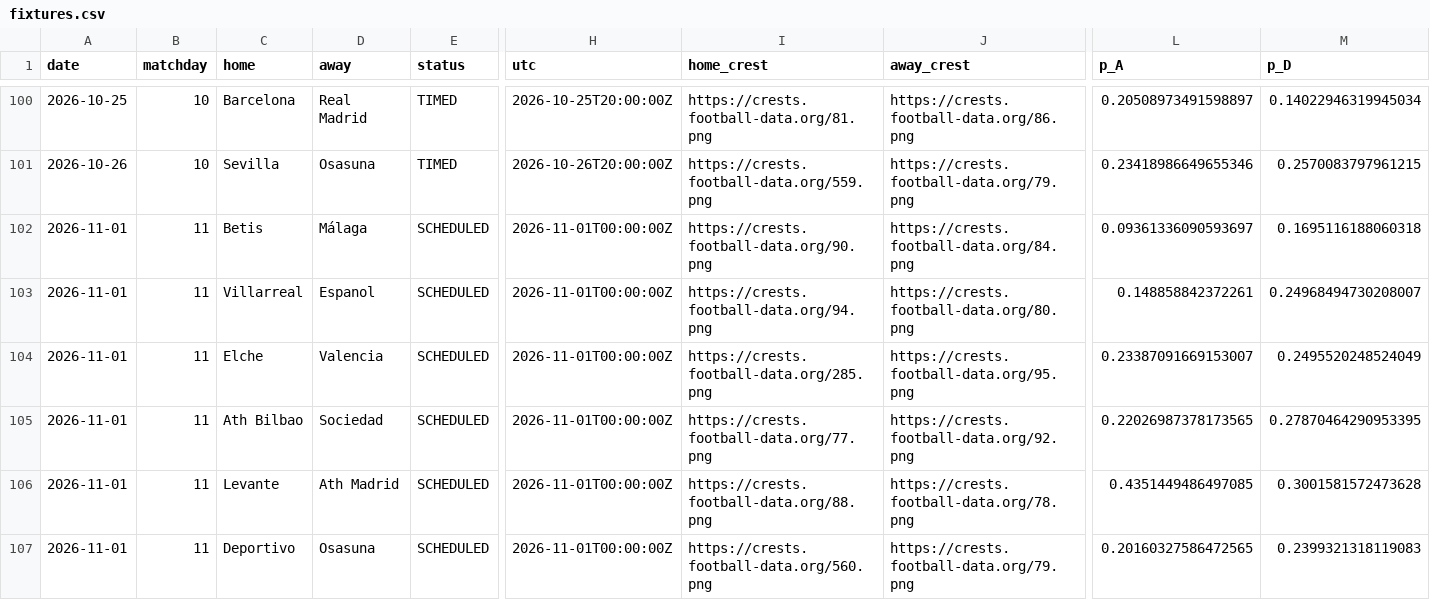
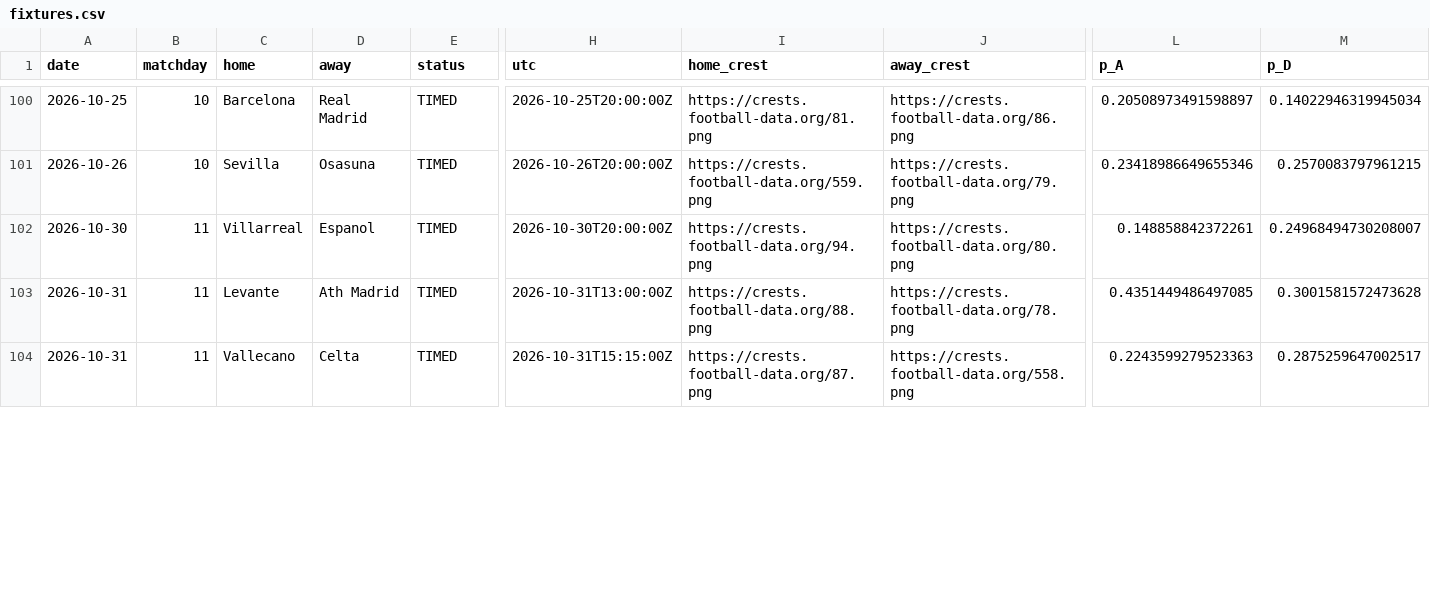
Before and after one commit to Treforis/Football-Score-Predictor, a CSV file: artifacts/PD/fixtures.csv, drawn as a sheet; only a part is shown, gaps mark what is left out; removed rows and columns are numbered as before the commit, all else as after; rows hold the shown columns only; the diff covers the shown part only; the diff names each change by its address in the sheet, - before the commit and + after, or states it on an @@ line.

```diff
--- a/artifacts/PD/fixtures.csv
+++ b/artifacts/PD/fixtures.csv
-row 102: 2026-11-01 | 11 | Betis | Málaga | SCHEDULED | 2026-11-01T00:00:00Z | https://crests.football-data.org/90.png | https://crests.football-data.org/84.png | 0.09361336090593697 | 0.1695116188060318
-A102 (date): 2026-11-01
+A102 (date): 2026-10-30
-E102 (status): SCHEDULED
+E102 (status): TIMED
-H102 (utc): 2026-11-01T00:00:00Z
+H102 (utc): 2026-10-30T20:00:00Z
-row 104: 2026-11-01 | 11 | Elche | Valencia | SCHEDULED | 2026-11-01T00:00:00Z | https://crests.football-data.org/285.png | https://crests.football-data.org/95.png | 0.23387091669153007 | 0.2495520248524049
-row 105: 2026-11-01 | 11 | Ath Bilbao | Sociedad | SCHEDULED | 2026-11-01T00:00:00Z | https://crests.football-data.org/77.png | https://crests.football-data.org/92.png | 0.22026987378173565 | 0.27870464290953395
-A103 (date): 2026-11-01
+A103 (date): 2026-10-31
-E103 (status): SCHEDULED
+E103 (status): TIMED
-H103 (utc): 2026-11-01T00:00:00Z
+H103 (utc): 2026-10-31T13:00:00Z
-row 107: 2026-11-01 | 11 | Deportivo | Osasuna | SCHEDULED | 2026-11-01T00:00:00Z | https://crests.football-data.org/560.png | https://crests.football-data.org/79.png | 0.20160327586472565 | 0.2399321318119083
+row 104: 2026-10-31 | 11 | Vallecano | Celta | TIMED | 2026-10-31T15:15:00Z | https://crests.football-data.org/87.png | https://crests.football-data.org/558.png | 0.2243599279523363 | 0.2875259647002517
```
Also changed, not shown: 3 added rows and 17 edited cells elsewhere in this file, artifacts/PD/weekly.csv, 1 other file.
